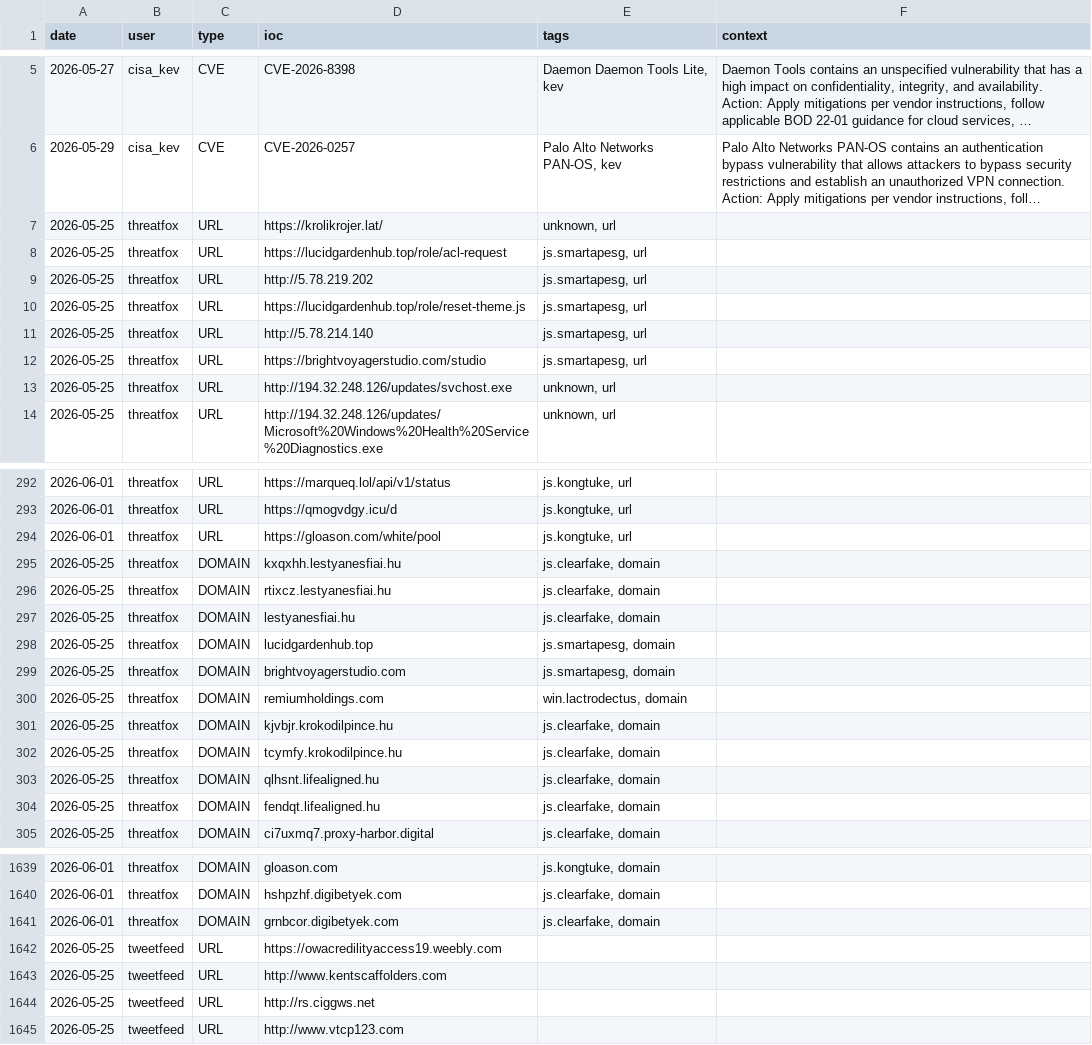
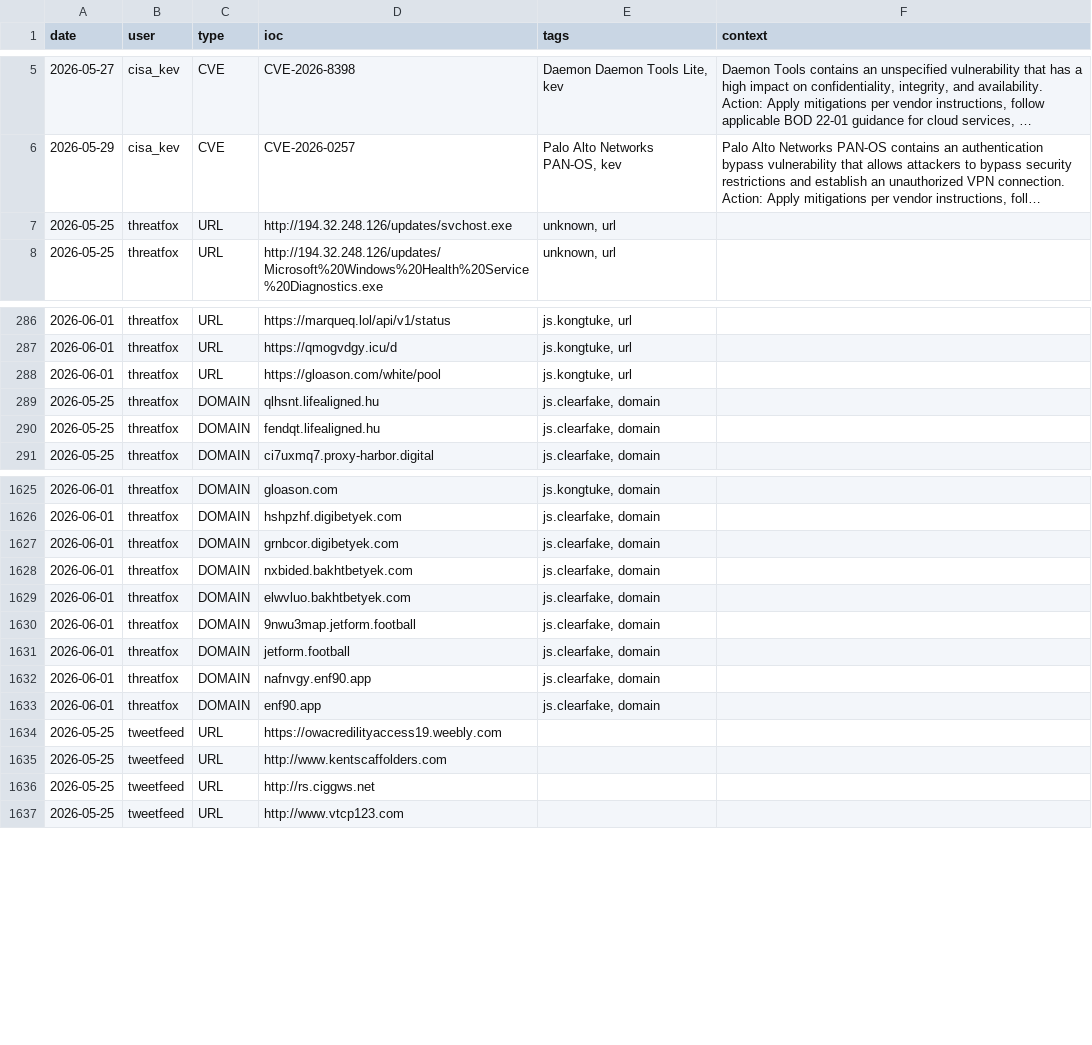
Before and after one commit to Adi-Lyt/vigia-ioc-feed, a CSV file: iocs/week.csv, drawn as a sheet; only a part is shown, gaps mark what is left out; long unchanged cells end in …; removed rows and columns are numbered as before the commit, all else as after; the diff covers the shown part only; the diff names each change by its address in the sheet, - before the commit and + after, or states it on an @@ line.

Commit message:
chore: update IoC feed 2026-06-01 16:43 UTC

```diff
--- a/iocs/week.csv
+++ b/iocs/week.csv
-row 7: 2026-05-25 | threatfox | URL | https://krolikrojer.lat/ | unknown, url
-row 8: 2026-05-25 | threatfox | URL | https://lucidgardenhub.top/role/acl-request | js.smartapesg, url
-row 9: 2026-05-25 | threatfox | URL | http://5.78.219.202 | js.smartapesg, url
-row 10: 2026-05-25 | threatfox | URL | https://lucidgardenhub.top/role/reset-theme.js | js.smartapesg, url
-row 11: 2026-05-25 | threatfox | URL | http://5.78.214.140 | js.smartapesg, url
-row 12: 2026-05-25 | threatfox | URL | https://brightvoyagerstudio.com/studio | js.smartapesg, url
-row 295: 2026-05-25 | threatfox | DOMAIN | kxqxhh.lestyanesfiai.hu | js.clearfake, domain
-row 296: 2026-05-25 | threatfox | DOMAIN | rtixcz.lestyanesfiai.hu | js.clearfake, domain
-row 297: 2026-05-25 | threatfox | DOMAIN | lestyanesfiai.hu | js.clearfake, domain
-row 298: 2026-05-25 | threatfox | DOMAIN | lucidgardenhub.top | js.smartapesg, domain
-row 299: 2026-05-25 | threatfox | DOMAIN | brightvoyagerstudio.com | js.smartapesg, domain
-row 300: 2026-05-25 | threatfox | DOMAIN | remiumholdings.com | win.lactrodectus, domain
-row 301: 2026-05-25 | threatfox | DOMAIN | kjvbjr.krokodilpince.hu | js.clearfake, domain
-row 302: 2026-05-25 | threatfox | DOMAIN | tcymfy.krokodilpince.hu | js.clearfake, domain
+row 1628: 2026-06-01 | threatfox | DOMAIN | nxbided.bakhtbetyek.com | js.clearfake, domain
+row 1629: 2026-06-01 | threatfox | DOMAIN | elwvluo.bakhtbetyek.com | js.clearfake, domain
+row 1630: 2026-06-01 | threatfox | DOMAIN | 9nwu3map.jetform.football | js.clearfake, domain
+row 1631: 2026-06-01 | threatfox | DOMAIN | jetform.football | js.clearfake, domain
+row 1632: 2026-06-01 | threatfox | DOMAIN | nafnvgy.enf90.app | js.clearfake, domain
+row 1633: 2026-06-01 | threatfox | DOMAIN | enf90.app | js.clearfake, domain
```
Also changed, not shown: 7 added rows elsewhere in this file.
